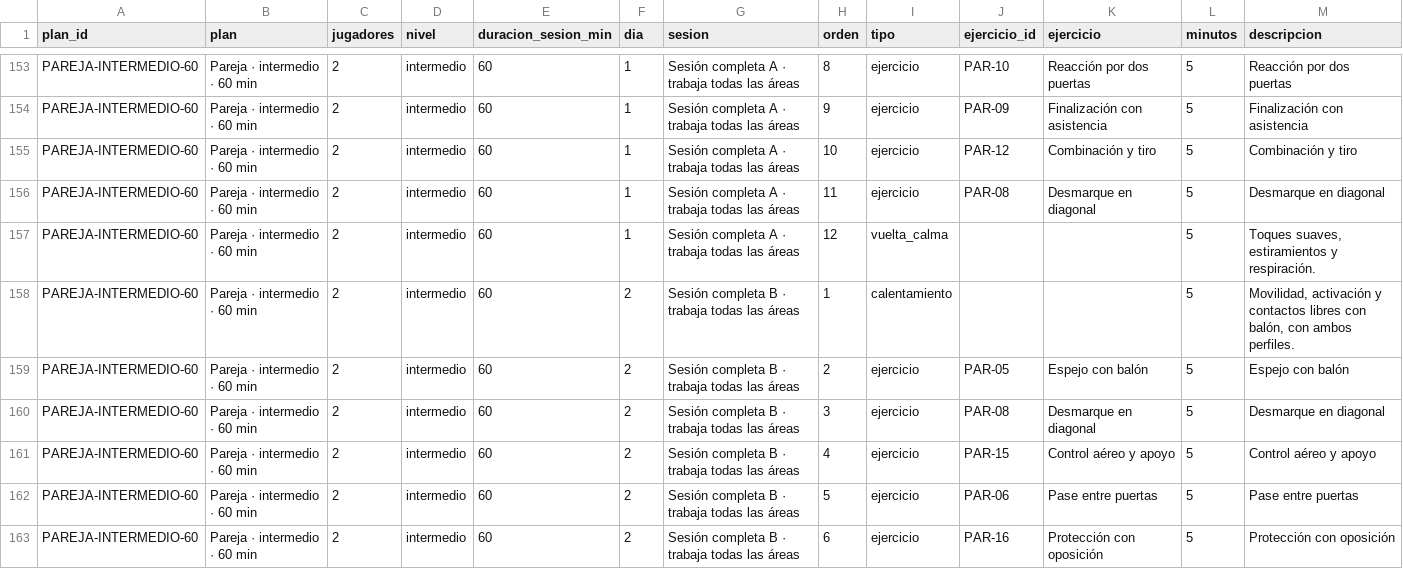
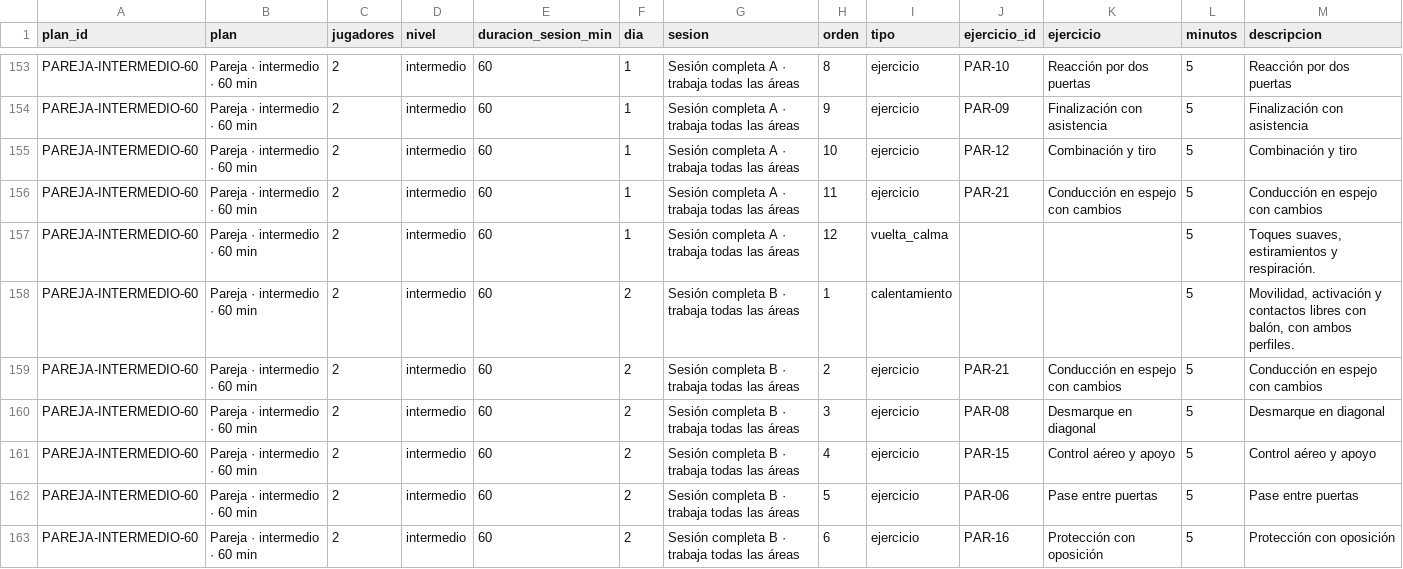
Before and after one commit to carbaxo/database-tecnificacion-futbol, a CSV file: planes_entrenamiento.csv, drawn as a sheet; only a part is shown, gaps mark what is left out; the diff covers the shown part only.

```diff
--- a/planes_entrenamiento.csv
+++ b/planes_entrenamiento.csv
@@ -155,6 +155,6 @@ PAREJA-INTERMEDIO-60,Pareja · intermedio · 60 min,2,intermedio,60,1,Sesión co
 PAREJA-INTERMEDIO-60,Pareja · intermedio · 60 min,2,intermedio,60,1,Sesión completa A · trabaja todas las áreas,10,ejercicio,PAR-12,Combinación y tiro,5,Combinación y tiro
-PAREJA-INTERMEDIO-60,Pareja · intermedio · 60 min,2,intermedio,60,1,Sesión completa A · trabaja todas las áreas,11,ejercicio,PAR-08,Desmarque en diagonal,5,Desmarque en diagonal
+PAREJA-INTERMEDIO-60,Pareja · intermedio · 60 min,2,intermedio,60,1,Sesión completa A · trabaja todas las áreas,11,ejercicio,PAR-21,Conducción en espejo con cambios,5,Conducción en espejo con cambios
 PAREJA-INTERMEDIO-60,Pareja · intermedio · 60 min,2,intermedio,60,1,Sesión completa A · trabaja todas las áreas,12,vuelta_calma,,,5,"Toques suaves, estiramientos y respiración."
 PAREJA-INTERMEDIO-60,Pareja · intermedio · 60 min,2,intermedio,60,2,Sesión completa B · trabaja todas las áreas,1,calentamiento,,,5,"Movilidad, activación y contactos libres con balón, con ambos perfiles."
-PAREJA-INTERMEDIO-60,Pareja · intermedio · 60 min,2,intermedio,60,2,Sesión completa B · trabaja todas las áreas,2,ejercicio,PAR-05,Espejo con balón,5,Espejo con balón
+PAREJA-INTERMEDIO-60,Pareja · intermedio · 60 min,2,intermedio,60,2,Sesión completa B · trabaja todas las áreas,2,ejercicio,PAR-21,Conducción en espejo con cambios,5,Conducción en espejo con cambios
 PAREJA-INTERMEDIO-60,Pareja · intermedio · 60 min,2,intermedio,60,2,Sesión completa B · trabaja todas las áreas,3,ejercicio,PAR-08,Desmarque en diagonal,5,Desmarque en diagonal
```
Also changed, not shown: 90 edited cells elsewhere in this file, ejercicios.csv, 29 other files.
